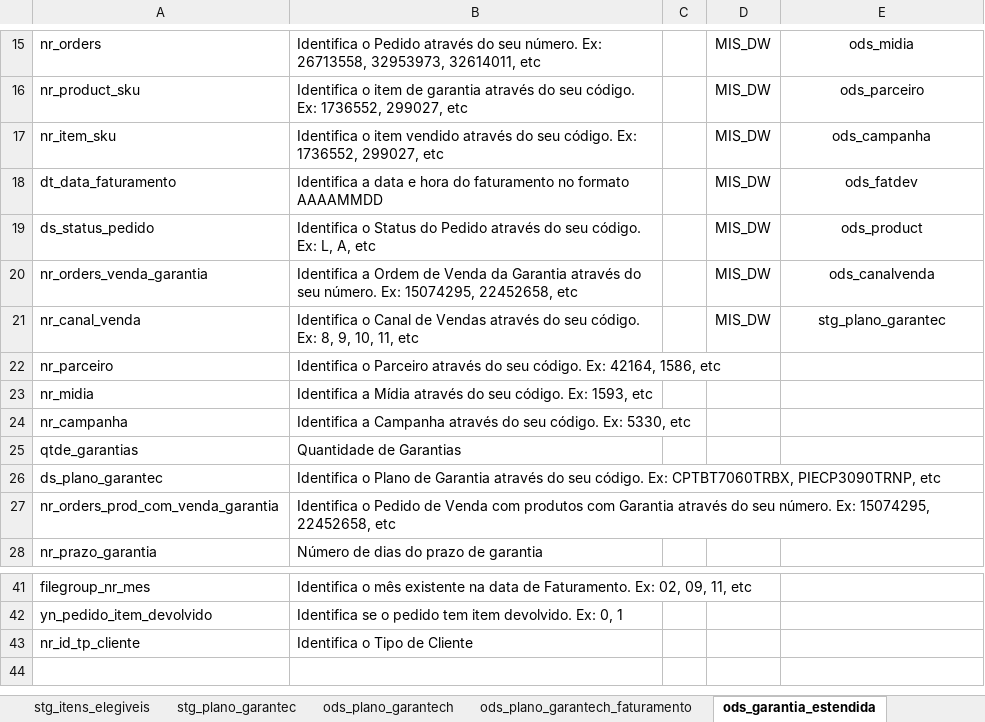
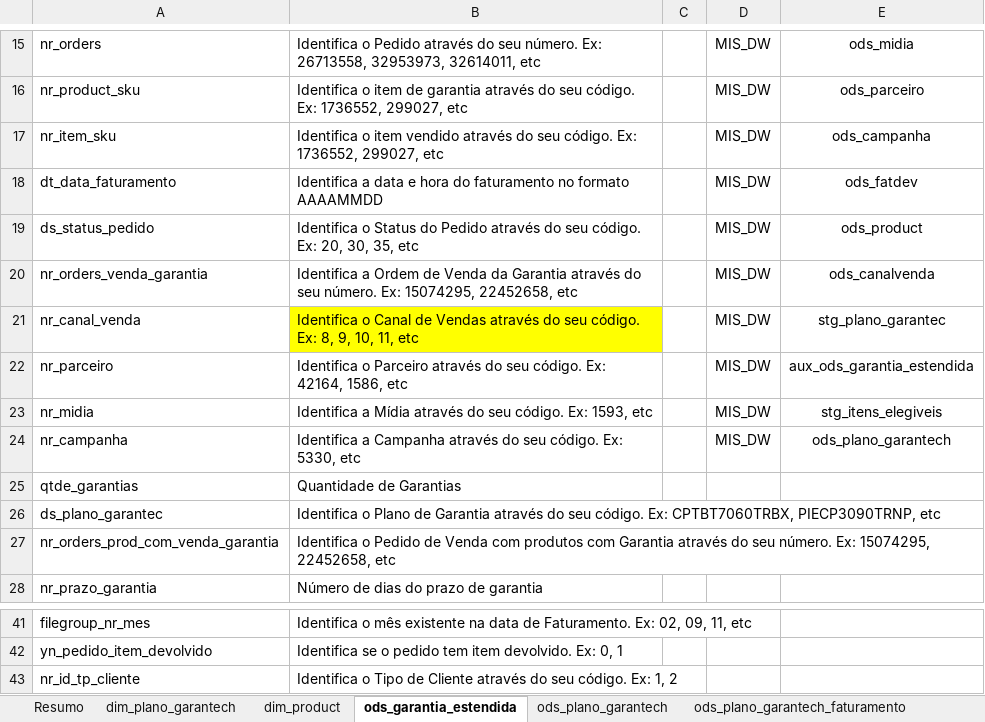
Before and after one commit to patricknaka/Nova, an Excel workbook: Documentação/Planilhas/Layouts/Garantia_Estendida.xlsx, sheet ods_garantia_estendida, drawn as a sheet; only a part is shown, gaps mark what is left out; values as stored, in another font and other column widths than the file's, no borders; charts and pictures not drawn; the diff names each change by its address in the sheet, - before the commit and + after, or states it on an @@ line.

```diff
--- a/Documentação/Planilhas/Layouts/Garantia_Estendida.xlsx (sheet ods_garantia_estendida)
+++ b/Documentação/Planilhas/Layouts/Garantia_Estendida.xlsx (sheet ods_garantia_estendida)
+sheet tab: Resumo
@@ sheet tab order changed: Resumo | dim_plano_garantech | dim_product | ods_garantia_estendida | ods_plano_garantech | ods_plano_garantech_faturamento @@
-B19: …código. Ex: L, A, etc
+B19: …código. Ex: 20, 30, 35, etc
-B21 fill: none
+B21 fill: #FFFF00
-D22:D24: (empty)
+D22:D24: MIS_DW
-E22: (empty)
+E22: aux_ods_garantia_estendida
-E23: (empty)
+E23: stg_itens_elegiveis
-E24: (empty)
+E24: ods_plano_garantech
-B43: Identifica o Tipo de Cliente
+B43: Identifica o Tipo de Cliente através do seu código. Ex: 1, 2
```
Also changed, not shown: other sheet tabs, charts or pictures, Documentação/Planilhas/Layouts/Gestao_ICMS_Atacado.xlsx, 2 other files.
